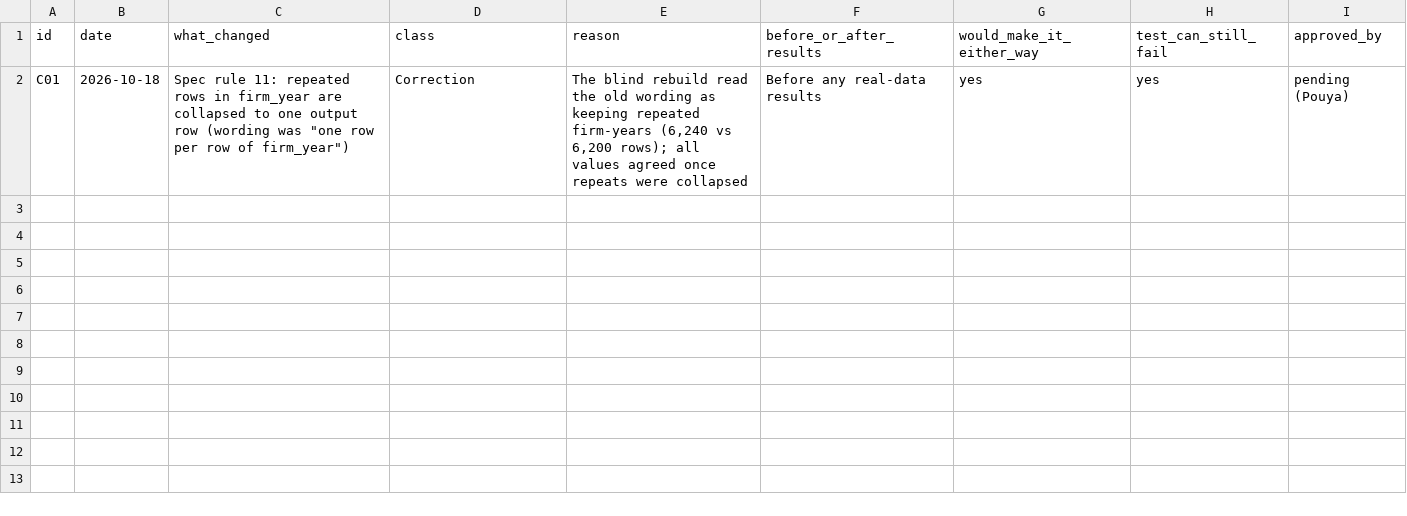
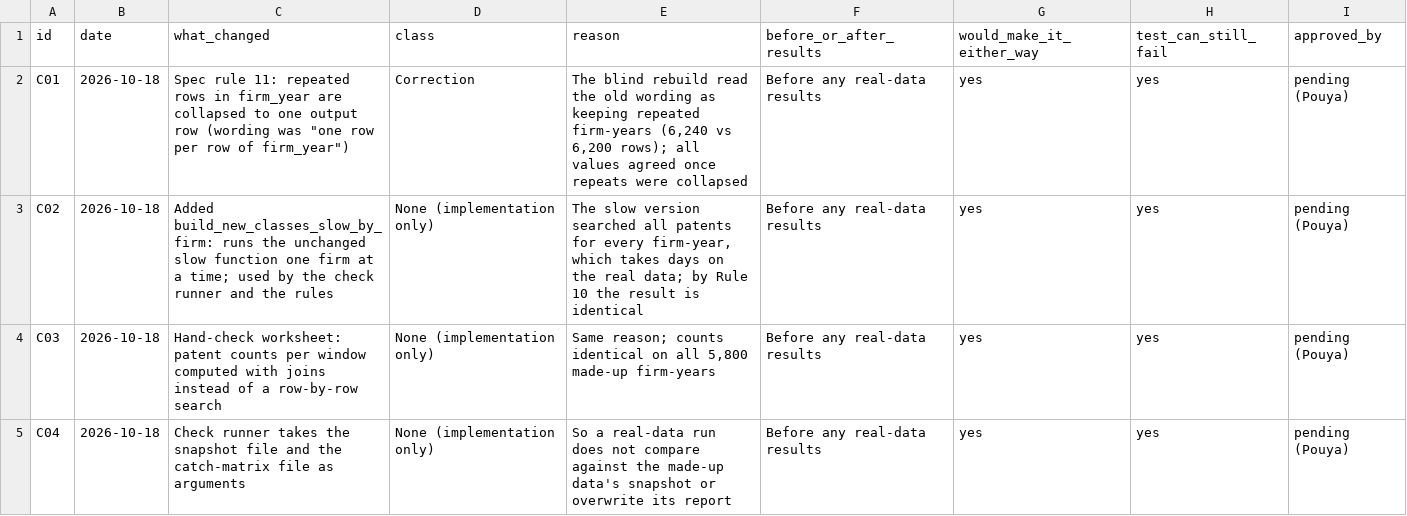
Before and after one commit to pdgituserpd/auditable-research-loop, a CSV file: logs/changes.csv, drawn as a sheet; the diff names each change by its address in the sheet, - before the commit and + after, or states it on an @@ line.

```diff
--- a/logs/changes.csv
+++ b/logs/changes.csv
+row 3: C02 | 2026-10-18 | Added build_new_classes_slow_by_firm: runs the unchanged slow function one firm at a time; used by the check runner and the rules | None (implementation only) | The slow version searched all patents for every firm-year, which takes days on the real data; by Rule 10 the result is identical | Before any real-data results | yes | yes | pending (Pouya)
+row 4: C03 | 2026-10-18 | Hand-check worksheet: patent counts per window computed with joins instead of a row-by-row search | None (implementation only) | Same reason; counts identical on all 5,800 made-up firm-years | Before any real-data results | yes | yes | pending (Pouya)
+row 5: C04 | 2026-10-18 | Check runner takes the snapshot file and the catch-matrix file as arguments | None (implementation only) | So a real-data run does not compare against the made-up data's snapshot or overwrite its report | Before any real-data results | yes | yes | pending (Pouya)
```
Also changed, not shown: logs/decisions.csv, 12 other files.
